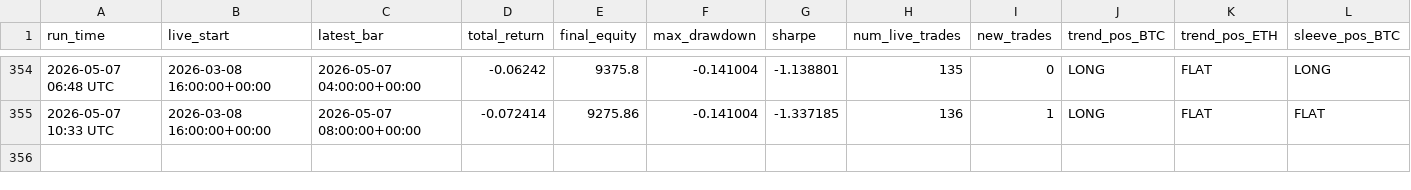
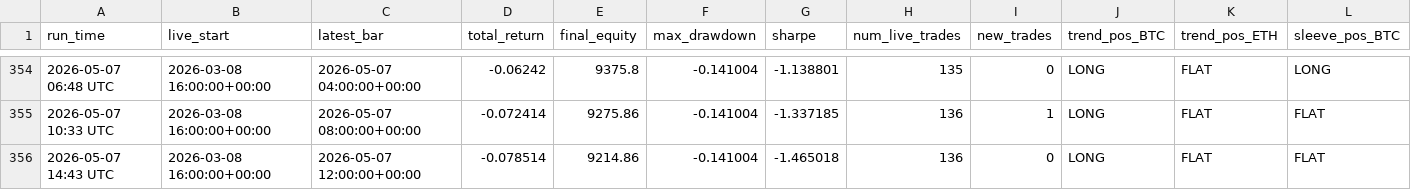
Before and after one commit to baeks0414/quant-4h-dual, a CSV file: results/paper_live_rt/run_log.csv, drawn as a sheet; only a part is shown, gaps mark what is left out; rows hold the shown columns only; the diff names each change by its address in the sheet, - before the commit and + after, or states it on an @@ line.

```diff
--- a/results/paper_live_rt/run_log.csv
+++ b/results/paper_live_rt/run_log.csv
+row 356: 2026-05-07 14:43 UTC | 2026-03-08 16:00:00+00:00 | 2026-05-07 12:00:00+00:00 | -0.078514 | 9214.86 | -0.141004 | -1.465018 | 136 | 0 | LONG | FLAT | FLAT
```
Also changed, not shown: results/paper_live_rt/equity_curve.csv, results/paper_live_rt/trades.csv, 1 other file.
